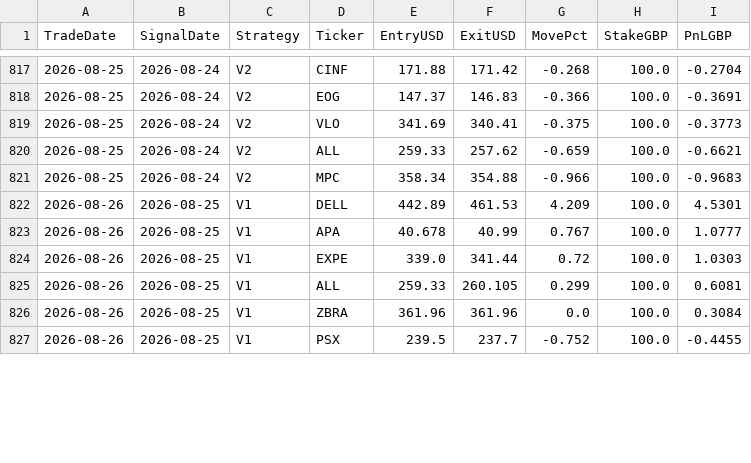
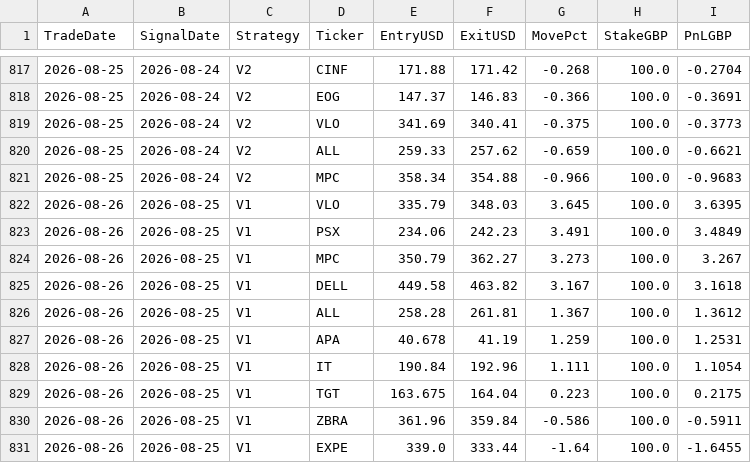
Before and after one commit to MrinalBhargava/sp500-dashboard, a CSV file: positions_pnl.csv, drawn as a sheet; only a part is shown, gaps mark what is left out; the diff covers the shown part only.

```diff
--- a/positions_pnl.csv
+++ b/positions_pnl.csv
@@ -821,7 +821,11 @@ TradeDate,SignalDate,Strategy,Ticker,EntryUSD,ExitUSD,MovePct,StakeGBP,PnLGBP
 2026-08-25,2026-08-24,V2,MPC,358.34,354.88,-0.966,100.0,-0.9683
-2026-08-26,2026-08-25,V1,DELL,442.89,461.53,4.209,100.0,4.5301
-2026-08-26,2026-08-25,V1,APA,40.678,40.99,0.767,100.0,1.0777
-2026-08-26,2026-08-25,V1,EXPE,339.0,341.44,0.72,100.0,1.0303
-2026-08-26,2026-08-25,V1,ALL,259.33,260.105,0.299,100.0,0.6081
-2026-08-26,2026-08-25,V1,ZBRA,361.96,361.96,0.0,100.0,0.3084
-2026-08-26,2026-08-25,V1,PSX,239.5,237.7,-0.752,100.0,-0.4455
+2026-08-26,2026-08-25,V1,VLO,335.79,348.03,3.645,100.0,3.6395
+2026-08-26,2026-08-25,V1,PSX,234.06,242.23,3.491,100.0,3.4849
+2026-08-26,2026-08-25,V1,MPC,350.79,362.27,3.273,100.0,3.267
+2026-08-26,2026-08-25,V1,DELL,449.58,463.82,3.167,100.0,3.1618
+2026-08-26,2026-08-25,V1,ALL,258.28,261.81,1.367,100.0,1.3612
+2026-08-26,2026-08-25,V1,APA,40.678,41.19,1.259,100.0,1.2531
+2026-08-26,2026-08-25,V1,IT,190.84,192.96,1.111,100.0,1.1054
+2026-08-26,2026-08-25,V1,TGT,163.675,164.04,0.223,100.0,0.2175
+2026-08-26,2026-08-25,V1,ZBRA,361.96,359.84,-0.586,100.0,-0.5911
+2026-08-26,2026-08-25,V1,EXPE,339.0,333.44,-1.64,100.0,-1.6455
```
Also changed, not shown: 4 removed rows and 47 edited cells elsewhere in this file, daily_pnl.csv.
